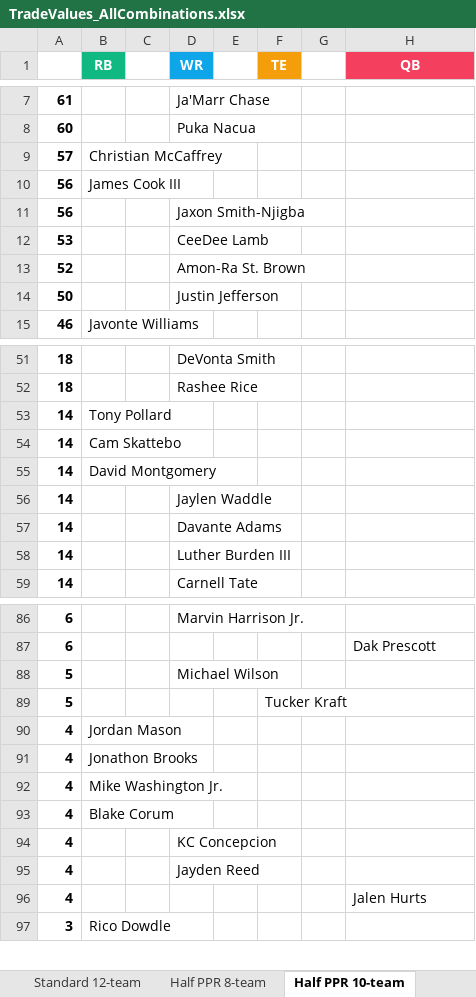
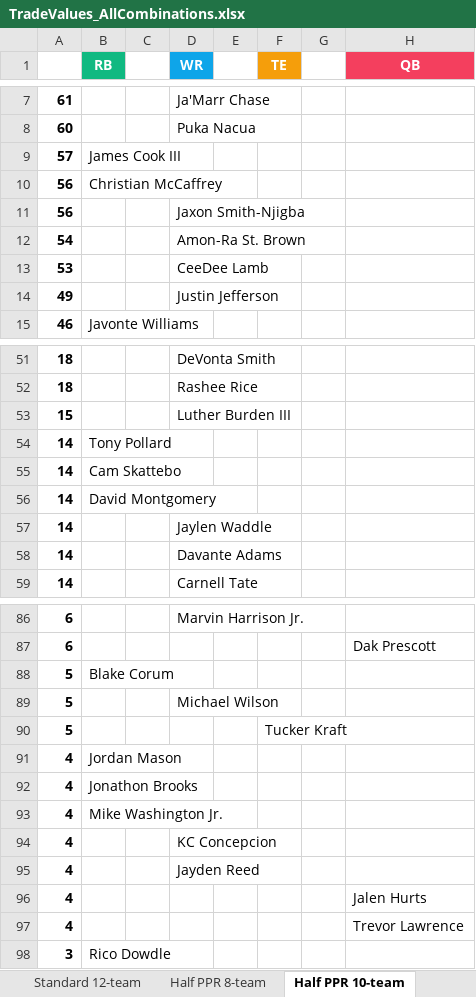
Before and after one commit to seoularpro/OddsVis, an Excel workbook: TradeValueSheets/TradeValues_AllCombinations.xlsx, sheet Half PPR 10-team, drawn as a sheet; only a part is shown, gaps mark what is left out; values as stored, in another font and other column widths than the file's, no borders; removed rows and columns are numbered as before the commit, all else as after; the diff covers the shown part only; the diff names each change by its address in the sheet, - before the commit and + after, or states it on an @@ line.

```diff
--- a/TradeValueSheets/TradeValues_AllCombinations.xlsx (sheet Half PPR 10-team)
+++ b/TradeValueSheets/TradeValues_AllCombinations.xlsx (sheet Half PPR 10-team)
-B9 (RB): Christian McCaffrey
+B9 (RB): James Cook III
-B10 (RB): James Cook III
+B10 (RB): Christian McCaffrey
+row 12: 54 |  |  | Amon-Ra St. Brown
-row 13: 52 |  |  | Amon-Ra St. Brown
-A14: 50
+A14: 49
+row 53: 15 |  |  | Luther Burden III
-row 58: 14 |  |  | Luther Burden III
+row 88: 5 | Blake Corum
-row 93: 4 | Blake Corum
+row 97: 4 |  |  |  |  |  |  | Trevor Lawrence
```
Also changed, not shown: 1 removed row and 1 edited cell elsewhere in this sheet, sheet Full PPR 12-team, sheet Standard 8-team, sheet Half PPR 8-team, sheet Standard 12-team, sheet Standard 10-team, sheet Half PPR 12-team, 2 more sheets, TradeValueSheets/TradeValues_FullPPR_12team.xlsx, TradeValueSheets/TradeValues_HalfPPR_10team.xlsx, 18 other files.
